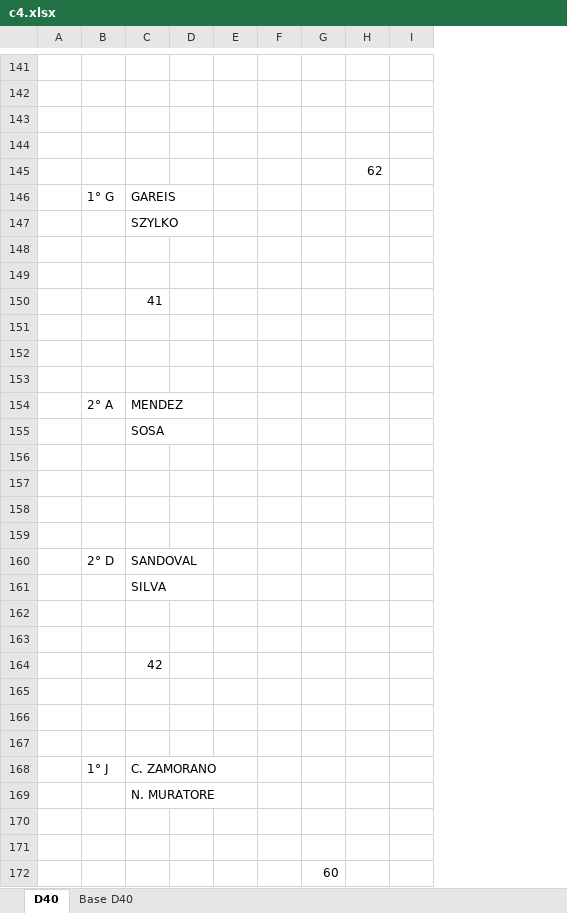
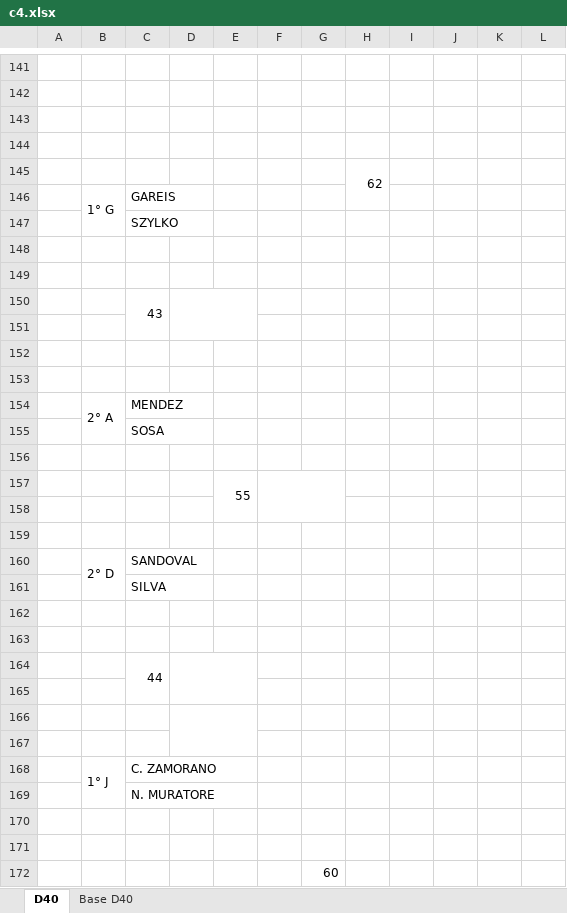
Before and after one commit to driccardini/jpqllaves, an Excel workbook: LLAVES 1er JPQ/c4.xlsx, sheet D40, drawn as a sheet; only a part is shown, gaps mark what is left out; values as stored, in another font and other column widths than the file's, no cell formats; charts and pictures not drawn; removed rows and columns are numbered as before the commit, all else as after; the diff covers the shown part only; the diff names each change by its address in the sheet, - before the commit and + after, or states it on an @@ line.

```diff
--- a/LLAVES 1er JPQ/c4.xlsx (sheet D40)
+++ b/LLAVES 1er JPQ/c4.xlsx (sheet D40)
-column I, empty
+column I, empty
+column J, empty
+column K, empty
+column L, empty
+H145:H146 merged
+B146:B147 merged
@@ row 150 moved to row 121: 41 @@
+row 150:  |  | 43
+B154:B155 merged
-E157: (empty)
+E157: 55
+E157:E158 merged
+F157:G158 merged
+B160:B161 merged
-C164: 42
+C164: 44
+C164:C165 merged
+D164:E165 merged
+D166:E167 merged
+B168:B169 merged
+G172:G173 merged
```
Also changed, not shown: 2 added rows, 3 removed rows, 3 moved rows, 3 edited cells and merged cells elsewhere in this sheet, cell formats, formulas that keep their value, charts or pictures, 2 other files.
